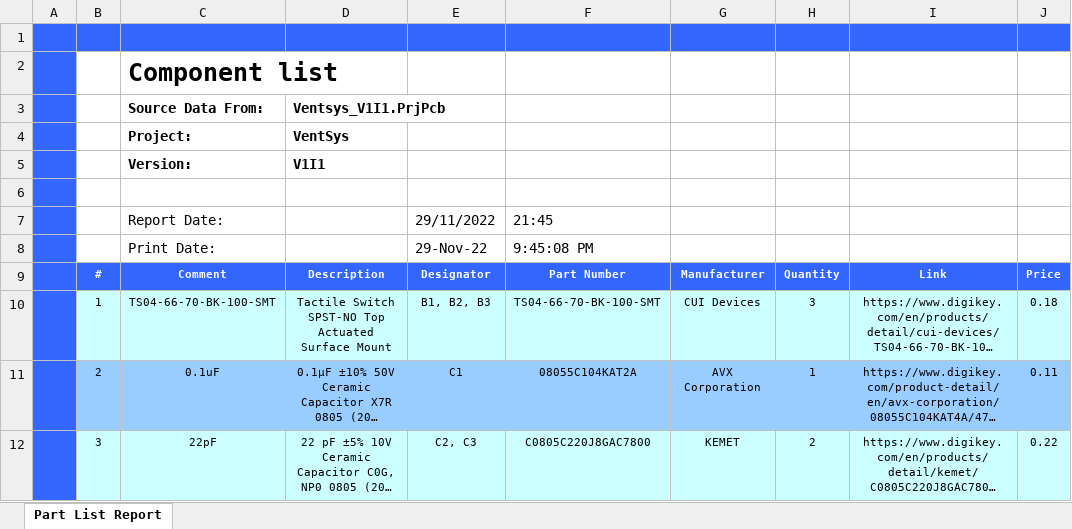
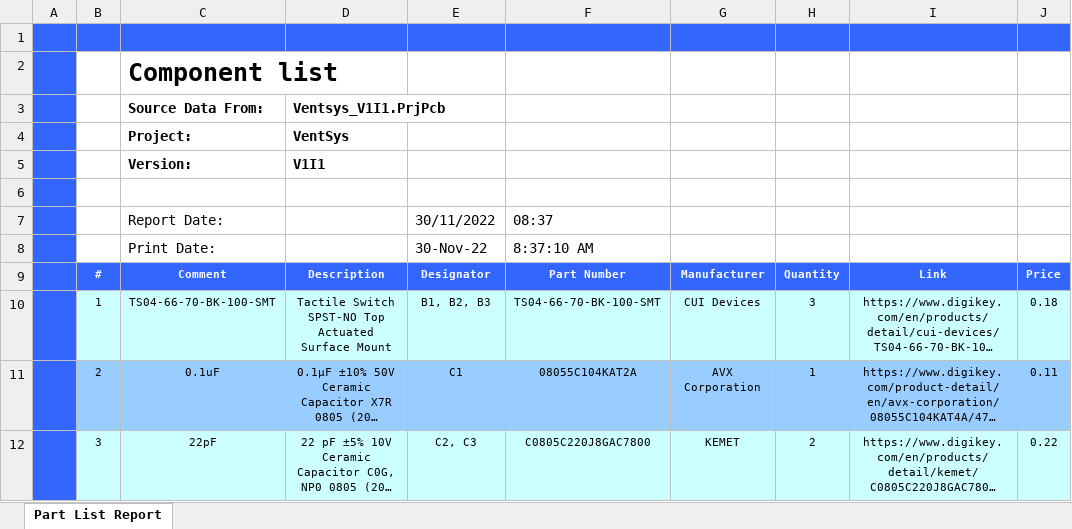
Before and after one commit to vm-bertini/ea075-2023.1, an Excel workbook: 2022.2/ventsys/BOM Ventsys V1I1.xlsx, sheet Part List Report, drawn as a sheet; only a part is shown; long unchanged cells end in …; values as stored, in another font and other column widths than the file's, no borders; charts and pictures and table styles not drawn; the diff names each change by its address in the sheet, - before the commit and + after, or states it on an @@ line.

```diff
--- a/2022.2/ventsys/BOM Ventsys V1I1.xlsx (sheet Part List Report)
+++ b/2022.2/ventsys/BOM Ventsys V1I1.xlsx (sheet Part List Report)
-E7: 29/11/2022
+E7: 30/11/2022
-F7: 21:45
+F7: 08:37
-E8: 29-Nov-22
+E8: 30-Nov-22
-F8: 9:45:08 PM
+F8: 8:37:10 AM
```
Also changed, not shown: charts or pictures, 33 other files.
